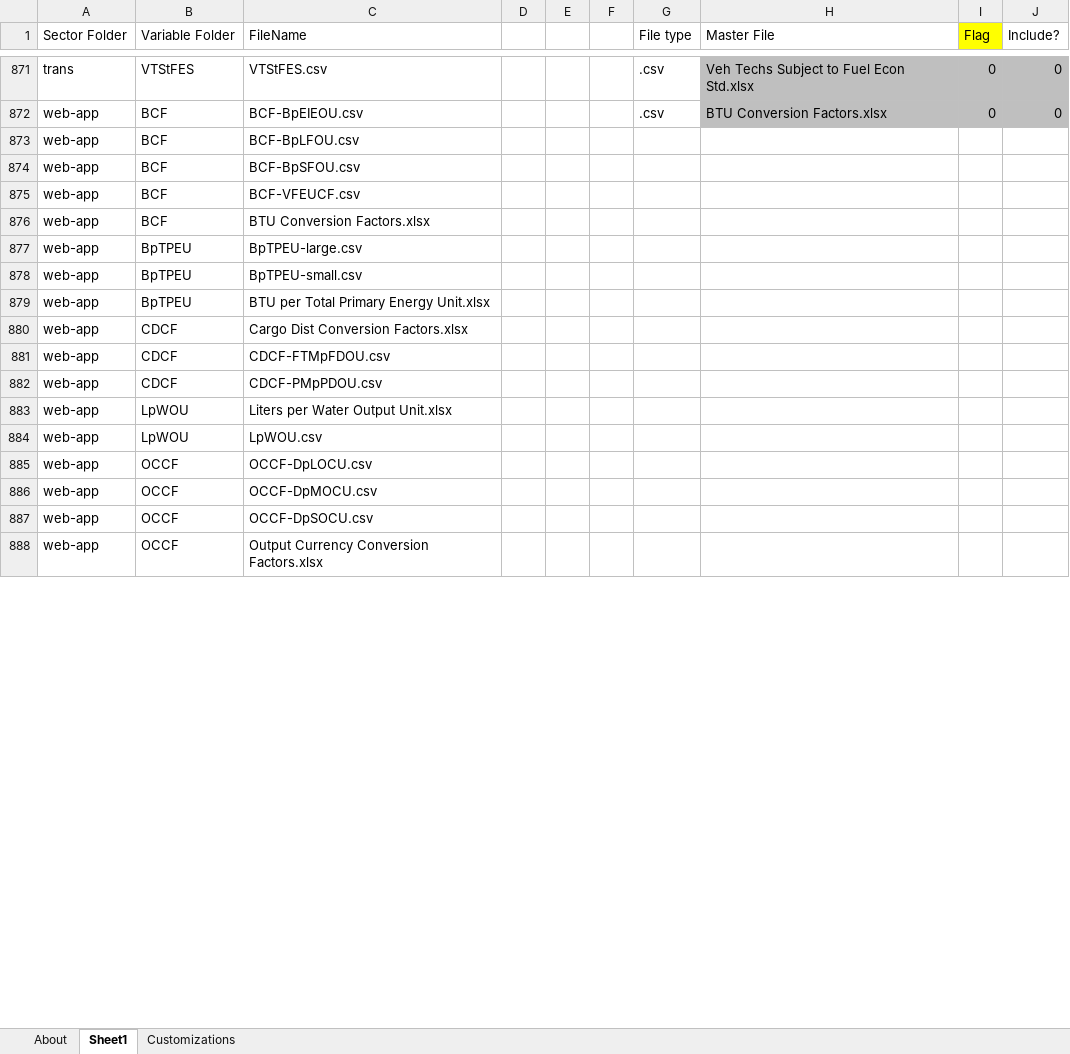
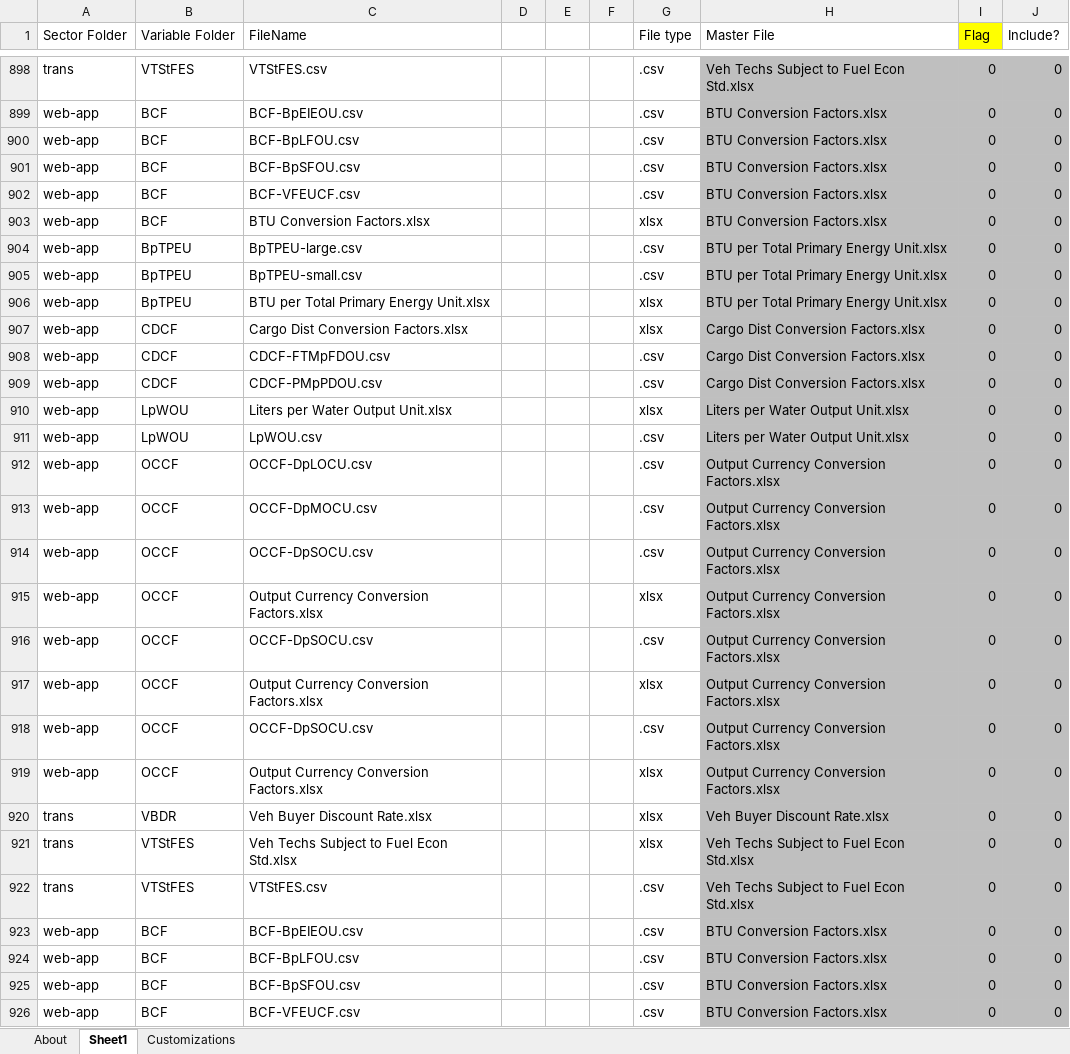
Before and after one commit to EnergyInnovation/eps-oregon, an Excel workbook: InputData/CSV Export Tool.xlsm, sheet Sheet1, drawn as a sheet; only a part is shown, gaps mark what is left out; values as stored, in another font and other column widths than the file's, no borders; addresses are those after the commit; the diff covers the shown part only; the diff names each change by its address in the sheet, - before the commit and + after, or states it on an @@ line.

```diff
--- a/InputData/CSV Export Tool.xlsm (sheet Sheet1)
+++ b/InputData/CSV Export Tool.xlsm (sheet Sheet1)
-G900:G902 (File type): (empty)
+G900:G902 (File type): .csv
-H900:H903 (Master File): (empty)
+H900:H903 (Master File): BTU Conversion Factors.xlsx
-H900:J915 fill: none
+H900:J915 fill: #BFBFBF
-I900:I915 (Flag): (empty)
+I900:I915 (Flag): 0
-J900:J915 (Include?): (empty)
+J900:J915 (Include?): 0
-G903 (File type): (empty)
+G903 (File type): xlsx
-G904:G905 (File type): (empty)
+G904:G905 (File type): .csv
-H904:H906 (Master File): (empty)
+H904:H906 (Master File): BTU per Total Primary Energy Unit.xlsx
-G906:G907 (File type): (empty)
+G906:G907 (File type): xlsx
-H907:H909 (Master File): (empty)
+H907:H909 (Master File): Cargo Dist Conversion Factors.xlsx
-G908:G909 (File type): (empty)
+G908:G909 (File type): .csv
-G910 (File type): (empty)
+G910 (File type): xlsx
-H910:H911 (Master File): (empty)
+H910:H911 (Master File): Liters per Water Output Unit.xlsx
-G911:G914 (File type): (empty)
+G911:G914 (File type): .csv
-H912:H915 (Master File): (empty)
+H912:H915 (Master File): Output Currency Conversion Factors.xlsx
-G915 (File type): (empty)
+G915 (File type): xlsx
+row 916: web-app | OCCF | OCCF-DpSOCU.csv |  |  |  | .csv | Output Currency Conversion Factors.xlsx | 0 | 0
+row 917: web-app | OCCF | Output Currency Conversion Factors.xlsx |  |  |  | xlsx | Output Currency Conversion Factors.xlsx | 0 | 0
+row 918: web-app | OCCF | OCCF-DpSOCU.csv |  |  |  | .csv | Output Currency Conversion Factors.xlsx | 0 | 0
+row 919: web-app | OCCF | Output Currency Conversion Factors.xlsx |  |  |  | xlsx | Output Currency Conversion Factors.xlsx | 0 | 0
+row 920: trans | VBDR | Veh Buyer Discount Rate.xlsx |  |  |  | xlsx | Veh Buyer Discount Rate.xlsx | 0 | 0
+row 921: trans | VTStFES | Veh Techs Subject to Fuel Econ Std.xlsx |  |  |  | xlsx | Veh Techs Subject to Fuel Econ Std.xlsx | 0 | 0
+row 922: trans | VTStFES | VTStFES.csv |  |  |  | .csv | Veh Techs Subject to Fuel Econ Std.xlsx | 0 | 0
+row 923: web-app | BCF | BCF-BpEIEOU.csv |  |  |  | .csv | BTU Conversion Factors.xlsx | 0 | 0
+row 924: web-app | BCF | BCF-BpLFOU.csv |  |  |  | .csv | BTU Conversion Factors.xlsx | 0 | 0
+row 925: web-app | BCF | BCF-BpSFOU.csv |  |  |  | .csv | BTU Conversion Factors.xlsx | 0 | 0
+row 926: web-app | BCF | BCF-VFEUCF.csv |  |  |  | .csv | BTU Conversion Factors.xlsx | 0 | 0
```
Also changed, not shown: 77 added rows, 64 edited cells and cell formats elsewhere in this sheet, sheet About, sheet Customizations, formulas that keep their value, InputData/acronym-key.xlsx, InputData/cpi.xlsx, 4 other files.
